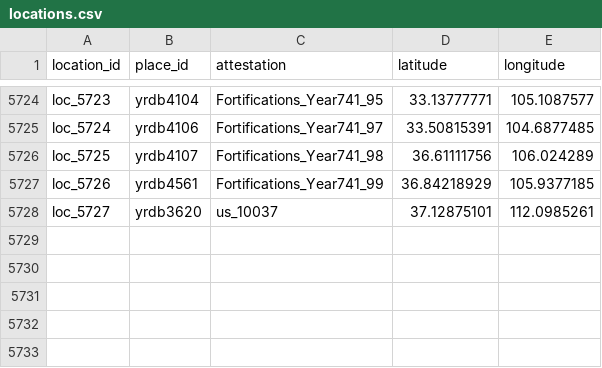
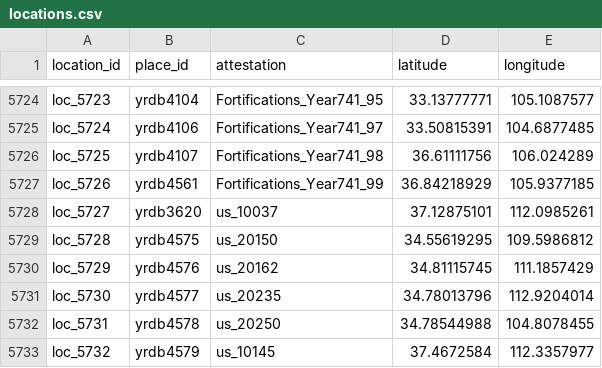
Before and after one commit to TracksOfYu/geodata, a CSV file: relational-data/locations.csv, drawn as a sheet; only a part is shown, gaps mark what is left out.

```diff
--- a/relational-data/locations.csv
+++ b/relational-data/locations.csv
@@ -5728 +5728,6 @@ loc_5726,yrdb4561,Fortifications_Year741_99,36.84218929,105.9377185
 loc_5727,yrdb3620,us_10037,37.12875101,112.0985261
+loc_5728,yrdb4575,us_20150,34.55619295,109.5986812
+loc_5729,yrdb4576,us_20162,34.81115745,111.1857429
+loc_5730,yrdb4577,us_20235,34.78013796,112.9204014
+loc_5731,yrdb4578,us_20250,34.78544988,104.8078455
+loc_5732,yrdb4579,us_10145,37.4672584,112.3357977
```
Also changed, not shown: relational-data/places.csv, relational-data/places_to_attestation.csv, 1 other file.
